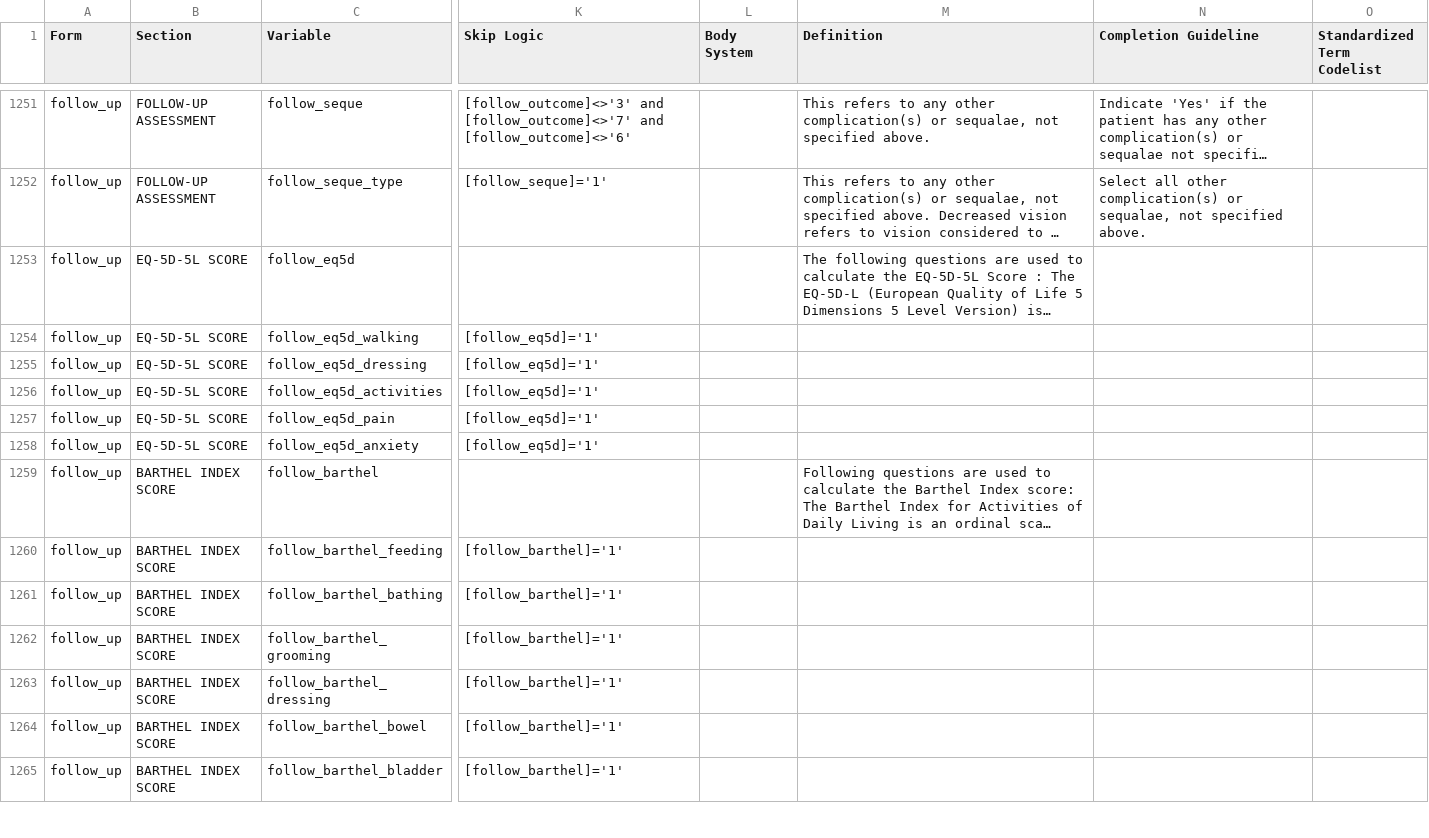
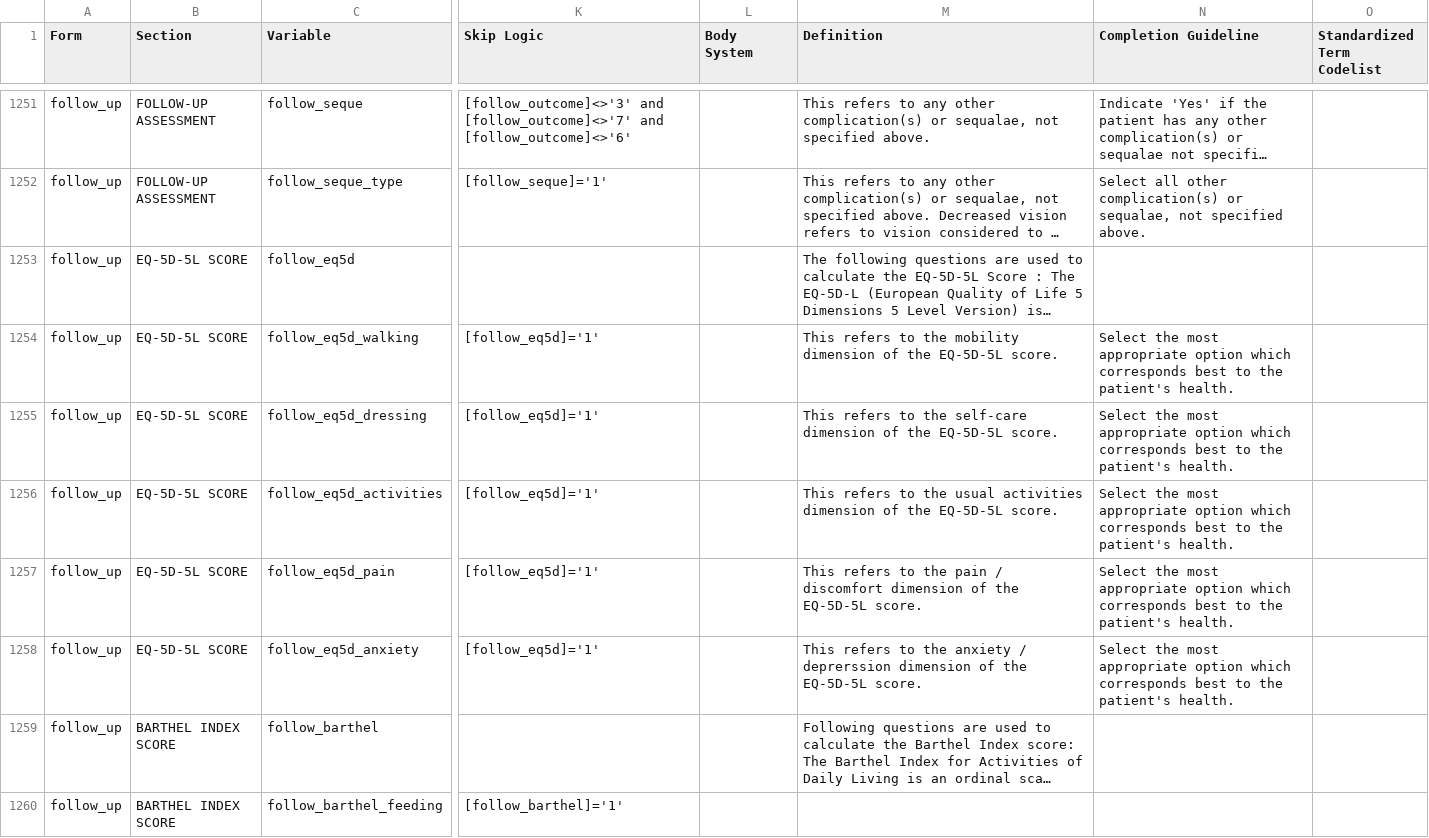
Before and after one commit to ISARICResearch/DataPlatform, a CSV file: ARCH/ARCH1.1.0/ARCH.csv, drawn as a sheet; only a part is shown, gaps mark what is left out; the shorter side is filled out with more unchanged rows; long unchanged cells end in …; the diff names each change by its address in the sheet, - before the commit and + after, or states it on an @@ line.

Commit message:
Update ARCH.csv

```diff
--- a/ARCH/ARCH1.1.0/ARCH.csv
+++ b/ARCH/ARCH1.1.0/ARCH.csv
-M1254 (Definition): (empty)
+M1254 (Definition): This refers to the mobility dimension of the EQ-5D-5L score.
-N1254:N1258 (Completion Guideline): (empty)
+N1254:N1258 (Completion Guideline): Select the most appropriate option which corresponds best to the patient's health.
-M1255 (Definition): (empty)
+M1255 (Definition): This refers to the self-care dimension of the EQ-5D-5L score.
-M1256 (Definition): (empty)
+M1256 (Definition): This refers to the usual activities dimension of the EQ-5D-5L score.
-M1257 (Definition): (empty)
+M1257 (Definition): This refers to the pain / discomfort dimension of the EQ-5D-5L score.
-M1258 (Definition): (empty)
+M1258 (Definition): This refers to the anxiety / deprerssion dimension of the EQ-5D-5L score.
```
